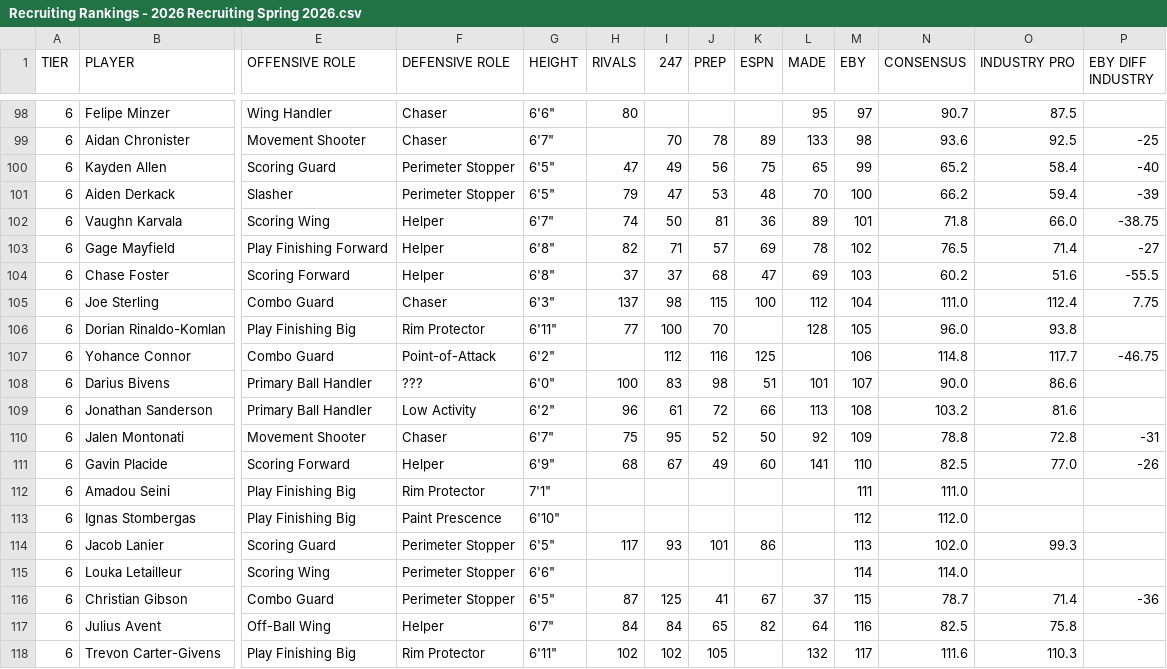
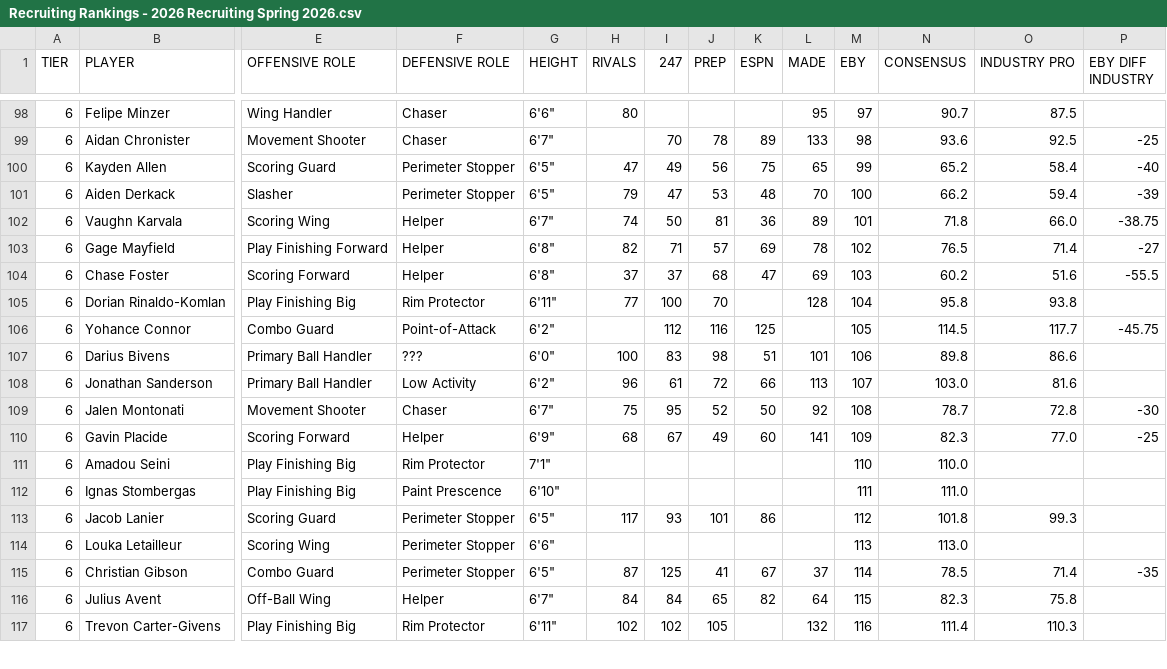
Before and after one commit to logeby2/logeby2.github.io, a CSV file: Recruiting-Rankings/Recruiting Rankings - 2026 Recruiting Spring 2026.csv, drawn as a sheet; only a part is shown, gaps mark what is left out; removed rows and columns are numbered as before the commit, all else as after; rows hold the shown columns only; the diff covers the shown part only; the diff names each change by its address in the sheet, - before the commit and + after, or states it on an @@ line.

Commit message:
Mingo commitment

```diff
--- a/Recruiting-Rankings/Recruiting Rankings - 2026 Recruiting Spring 2026.csv
+++ b/Recruiting-Rankings/Recruiting Rankings - 2026 Recruiting Spring 2026.csv
-row 105: 6 | Joe Sterling | Combo Guard | Chaser | 6'3" | 137 | 98 | 115 | 100 | 112 | 104 | 111.0 | 112.4 | 7.75
-M105 (EBY): 105
+M105 (EBY): 104
-N105 (CONSENSUS): 96.0
+N105 (CONSENSUS): 95.8
-M106 (EBY): 106
+M106 (EBY): 105
-N106 (CONSENSUS): 114.8
+N106 (CONSENSUS): 114.5
-P106 (EBY DIFF INDUSTRY): -46.75
+P106 (EBY DIFF INDUSTRY): -45.75
-M107 (EBY): 107
+M107 (EBY): 106
-N107 (CONSENSUS): 90.0
+N107 (CONSENSUS): 89.8
-M108 (EBY): 108
+M108 (EBY): 107
-N108 (CONSENSUS): 103.2
+N108 (CONSENSUS): 103.0
-M109 (EBY): 109
+M109 (EBY): 108
-N109 (CONSENSUS): 78.8
+N109 (CONSENSUS): 78.7
-P109 (EBY DIFF INDUSTRY): -31
+P109 (EBY DIFF INDUSTRY): -30
-M110 (EBY): 110
+M110 (EBY): 109
-N110 (CONSENSUS): 82.5
+N110 (CONSENSUS): 82.3
-P110 (EBY DIFF INDUSTRY): -26
+P110 (EBY DIFF INDUSTRY): -25
-M111 (EBY): 111
+M111 (EBY): 110
-N111 (CONSENSUS): 111.0
+N111 (CONSENSUS): 110.0
-M112 (EBY): 112
+M112 (EBY): 111
-N112 (CONSENSUS): 112.0
+N112 (CONSENSUS): 111.0
-M113 (EBY): 113
+M113 (EBY): 112
-N113 (CONSENSUS): 102.0
+N113 (CONSENSUS): 101.8
-M114 (EBY): 114
+M114 (EBY): 113
-N114 (CONSENSUS): 114.0
+N114 (CONSENSUS): 113.0
-M115 (EBY): 115
+M115 (EBY): 114
-N115 (CONSENSUS): 78.7
+N115 (CONSENSUS): 78.5
-P115 (EBY DIFF INDUSTRY): -36
+P115 (EBY DIFF INDUSTRY): -35
-M116 (EBY): 116
+M116 (EBY): 115
-N116 (CONSENSUS): 82.5
+N116 (CONSENSUS): 82.3
-M117 (EBY): 117
+M117 (EBY): 116
-N117 (CONSENSUS): 111.6
+N117 (CONSENSUS): 111.4
```
Also changed, not shown: 2 added rows, 1 removed row and 44 edited cells elsewhere in this file, 1 other file.
